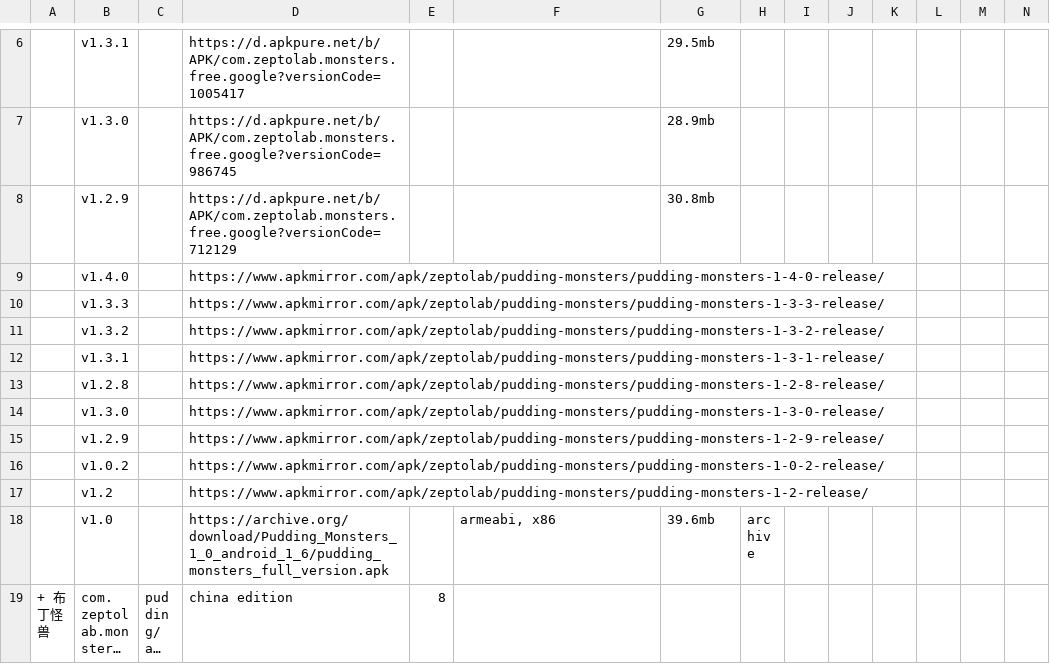
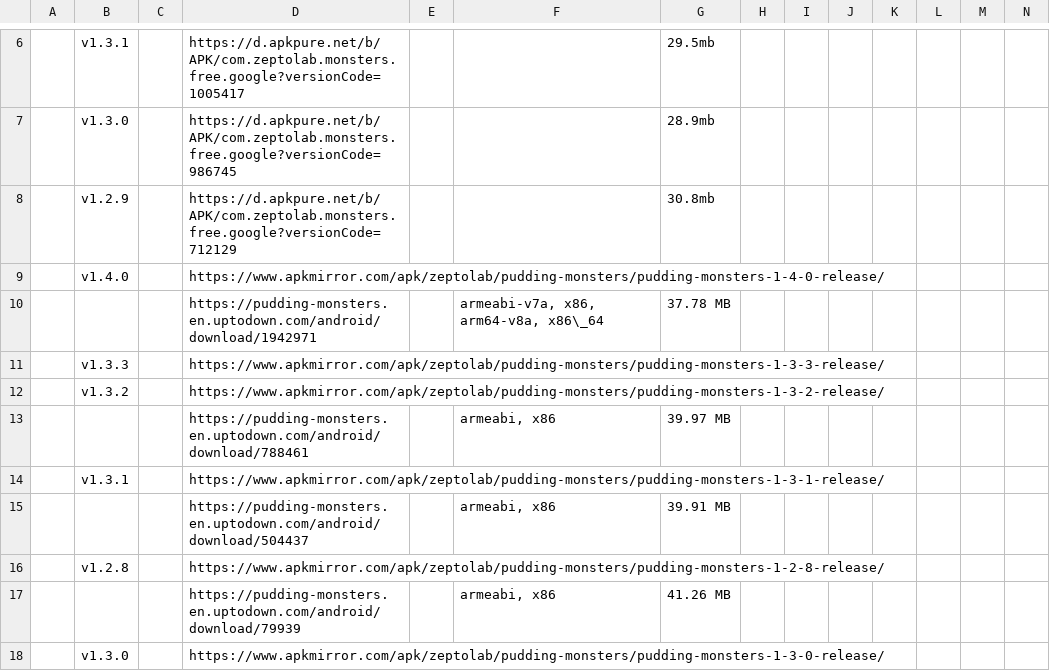
Before and after one commit to sogful/candies.monster, a CSV file: assets/static/data/versions/zeptolab/android.csv, drawn as a sheet; only a part is shown, gaps mark what is left out; the shorter side is filled out with more unchanged rows; long unchanged cells end in …; rows hold the shown columns only; the diff covers the shown part only; the diff names each change by its address in the sheet, - before the commit and + after, or states it on an @@ line.

Commit message:
feat(versions): +188 uptodown links (ctr/om nom&pudding monsters)

```diff
--- a/assets/static/data/versions/zeptolab/android.csv
+++ b/assets/static/data/versions/zeptolab/android.csv
+row 10:  |  |  | https://pudding-monsters.en.uptodown.com/android/download/1942971 |  | armeabi-v7a, x86, arm64-v8a, x86\_64 | 37.78 MB
+row 13:  |  |  | https://pudding-monsters.en.uptodown.com/android/download/788461 |  | armeabi, x86 | 39.97 MB
+row 15:  |  |  | https://pudding-monsters.en.uptodown.com/android/download/504437 |  | armeabi, x86 | 39.91 MB
+row 17:  |  |  | https://pudding-monsters.en.uptodown.com/android/download/79939 |  | armeabi, x86 | 41.26 MB
```
Also changed, not shown: 4 added rows elsewhere in this file, 1 other file.
